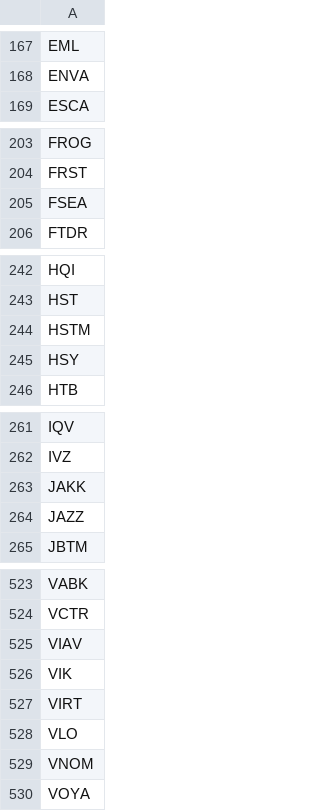
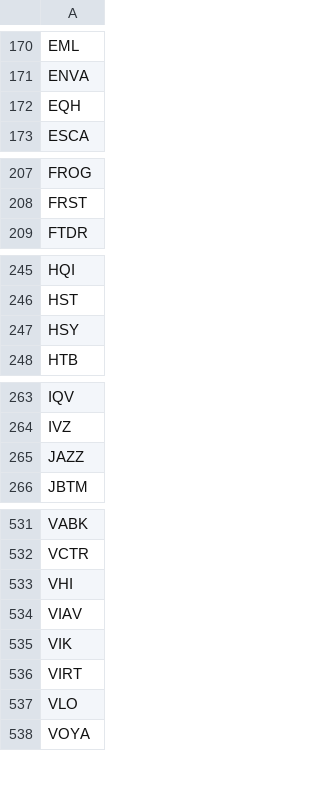
Before and after one commit to githhhh/Yfinance_data, a CSV file: us/stage2/stage2_screener_filter.csv, drawn as a sheet; only a part is shown, gaps mark what is left out; removed rows and columns are numbered as before the commit, all else as after; the diff covers the shown part only; the diff names each change by its address in the sheet, - before the commit and + after, or states it on an @@ line.

```diff
--- a/us/stage2/stage2_screener_filter.csv
+++ b/us/stage2/stage2_screener_filter.csv
+row 172: EQH
-row 205: FSEA
-row 244: HSTM
-row 263: JAKK
+row 533: VHI
-row 529: VNOM
```
Also changed, not shown: 14 added rows, 4 removed rows and 2 edited cells elsewhere in this file, us/52wk_new_high_results.csv, us/eps_growth_screener_results.csv, 8 other files.
